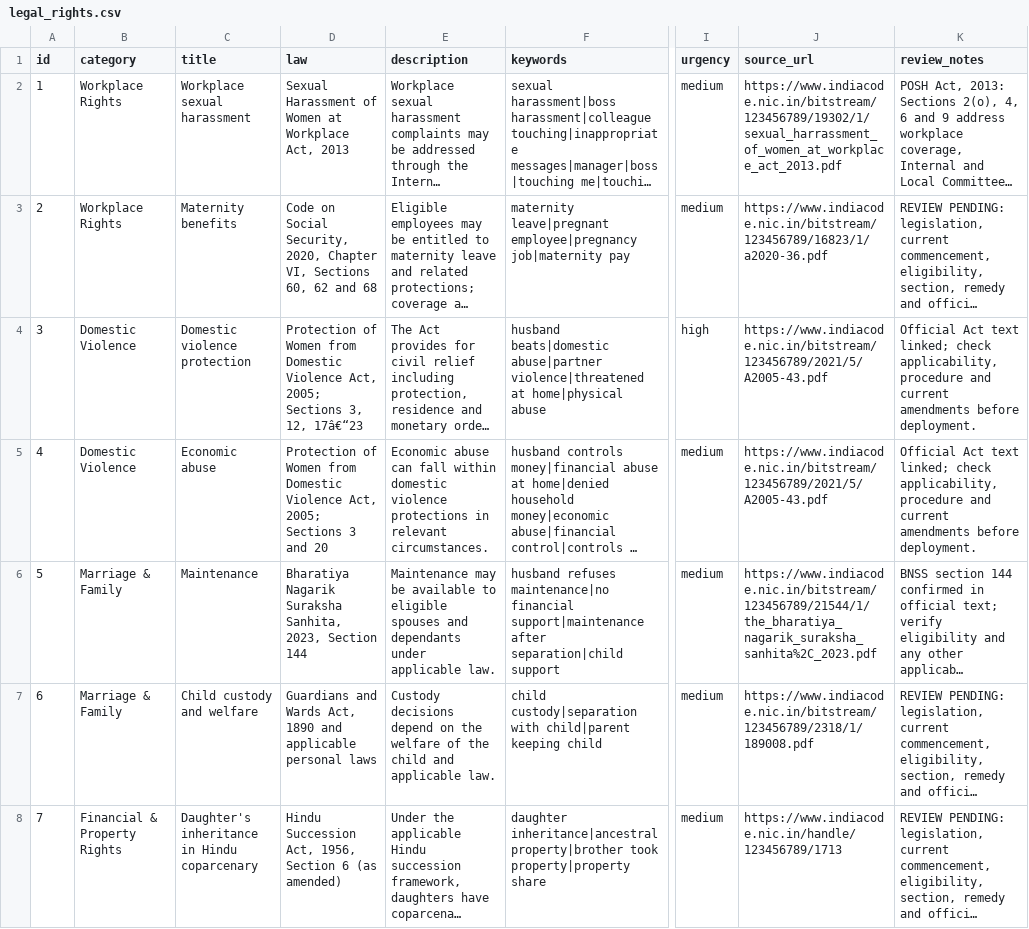
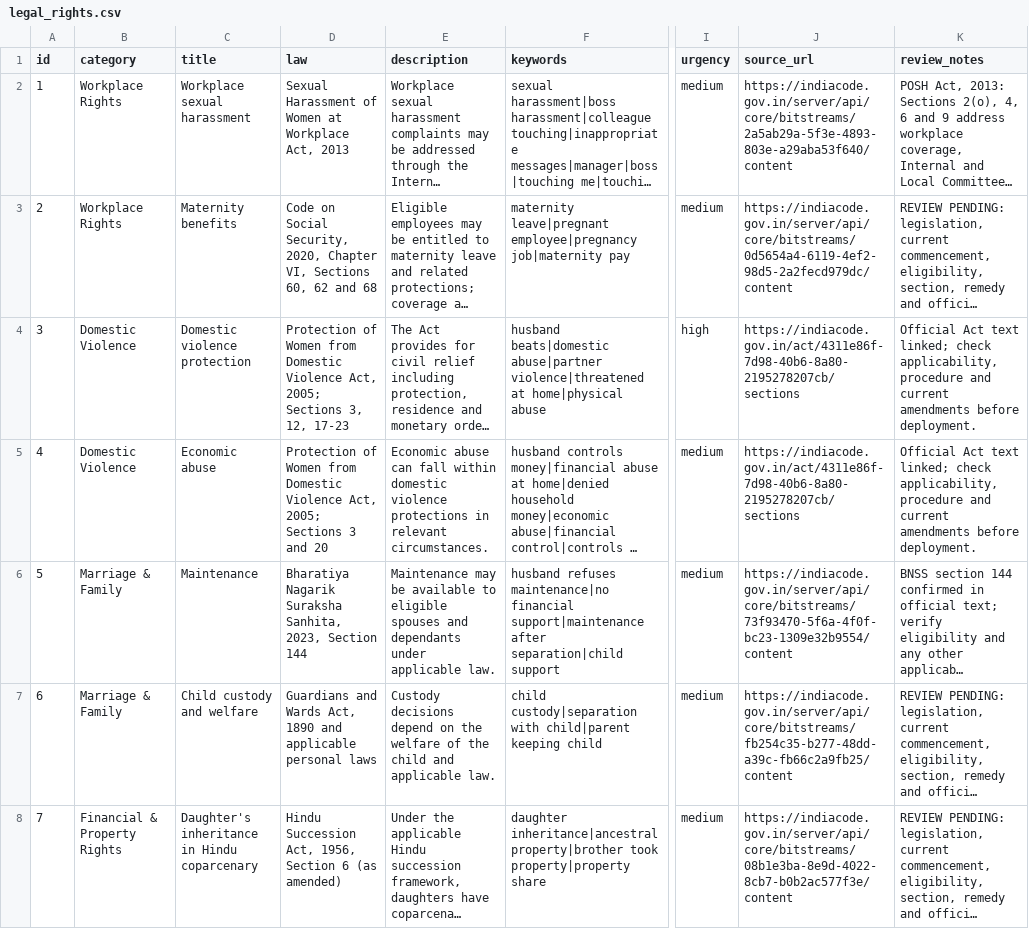
Before and after one commit to GunitaPahwa/HerRights, a CSV file: data/legal_rights.csv, drawn as a sheet; only a part is shown, gaps mark what is left out; long unchanged cells end in …; the diff covers the shown part only; the diff names each change by its address in the sheet, - before the commit and + after, or states it on an @@ line.

```diff
--- a/data/legal_rights.csv
+++ b/data/legal_rights.csv
-J2 (source_url): https://www.indiacode.nic.in/bitstream/123456789/19302/1/sexual_harrassment_of_women_at_workplace_act_2013.pdf
+J2 (source_url): https://indiacode.gov.in/server/api/core/bitstreams/2a5ab29a-5f3e-4893-803e-a29aba53f640/content
-J3 (source_url): https://www.indiacode.nic.in/bitstream/123456789/16823/1/a2020-36.pdf
+J3 (source_url): https://indiacode.gov.in/server/api/core/bitstreams/0d5654a4-6119-4ef2-98d5-2a2fecd979dc/content
-D4 (law): …3, 12, 17â€“23
+D4 (law): …3, 12, 17-23
-J4:J5 (source_url): https://www.indiacode.nic.in/bitstream/123456789/2021/5/A2005-43.pdf
+J4:J5 (source_url): https://indiacode.gov.in/act/4311e86f-7d98-40b6-8a80-2195278207cb/sections
-J6 (source_url): https://www.indiacode.nic.in/bitstream/123456789/21544/1/the_bharatiya_nagarik_suraksha_sanhita%2C_2023.pdf
+J6 (source_url): https://indiacode.gov.in/server/api/core/bitstreams/73f93470-5f6a-4f0f-bc23-1309e32b9554/content
-J7 (source_url): https://www.indiacode.nic.in/bitstream/123456789/2318/1/189008.pdf
+J7 (source_url): https://indiacode.gov.in/server/api/core/bitstreams/fb254c35-b277-48dd-a39c-fb66c2a9fb25/content
-J8 (source_url): https://www.indiacode.nic.in/handle/123456789/1713
+J8 (source_url): https://indiacode.gov.in/server/api/core/bitstreams/08b1e3ba-8e9d-4022-8cb7-b0b2ac577f3e/content
```
Also changed, not shown: 28 edited cells elsewhere in this file, 14 other files.
